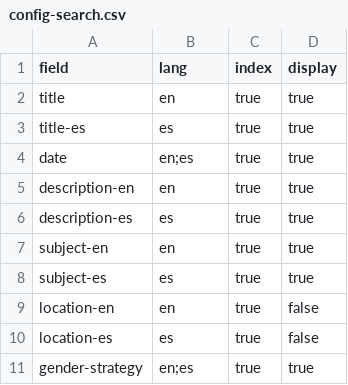
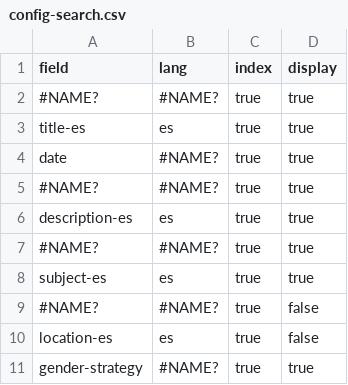
Before and after one commit to eugestumm/CollectionBuilder-Remix, a CSV file: _data/config-search.csv, drawn as a sheet.

```diff
--- a/_data/config-search.csv
+++ b/_data/config-search.csv
@@ -1,11 +1,11 @@
 field,lang,index,display
-title,en,true,true
+#NAME?,#NAME?,true,true
 title-es,es,true,true
-date,en;es,true,true
-description-en,en,true,true
+date,#NAME?,true,true
+#NAME?,#NAME?,true,true
 description-es,es,true,true
-subject-en,en,true,true
+#NAME?,#NAME?,true,true
 subject-es,es,true,true
-location-en,en,true,false
+#NAME?,#NAME?,true,false
 location-es,es,true,false
-gender-strategy,en;es,true,true
+gender-strategy,#NAME?,true,true
```
Also changed, not shown: _data/config-browse.csv, _data/config-metadata.csv, 4 other files.
